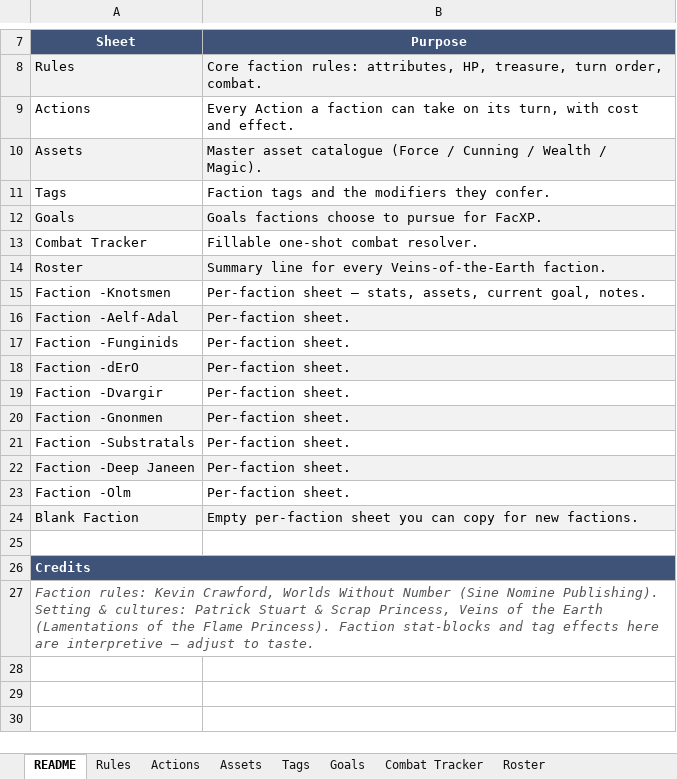
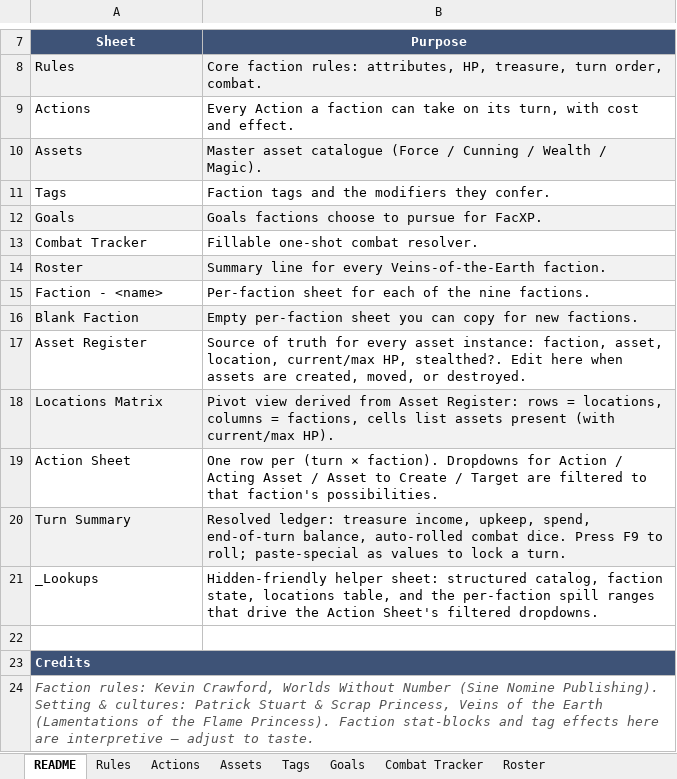
Before and after one commit to Lucasta-Lestat/DND-tools, an Excel workbook: WWN_Veins_of_the_Earth_Factions.xlsx, sheet README, drawn as a sheet; only a part is shown, gaps mark what is left out; values as stored, in another font and other column widths than the file's, no borders; removed rows and columns are numbered as before the commit, all else as after; the diff names each change by its address in the sheet, - before the commit and + after, or states it on an @@ line.

```diff
--- a/WWN_Veins_of_the_Earth_Factions.xlsx (sheet README)
+++ b/WWN_Veins_of_the_Earth_Factions.xlsx (sheet README)
-row 15: Faction -Knotsmen | Per-faction sheet — stats, assets, current goal, notes.
-row 16: Faction -Aelf-Adal | Per-faction sheet.
-row 17: Faction -Funginids | Per-faction sheet.
-row 18: Faction -dErO | Per-faction sheet.
-row 19: Faction -Dvargir | Per-faction sheet.
-row 20: Faction -Gnonmen | Per-faction sheet.
-row 21: Faction -Substratals | Per-faction sheet.
-row 22: Faction -Deep Janeen | Per-faction sheet.
-row 23: Faction -Olm | Per-faction sheet.
+row 15: Faction - <name> | Per-faction sheet for each of the nine factions.
+row 17: Asset Register | Source of truth for every asset instance: faction, asset, location, current/max HP, stealthed?. Edit here when assets are created, moved, or destroyed.
+row 18: Locations Matrix | Pivot view derived from Asset Register: rows = locations, columns = factions, cells list assets present (with current/max HP).
+row 19: Action Sheet | One row per (turn × faction). Dropdowns for Action / Acting Asset / Asset to Create / Target are filtered to that faction's possibilities.
+row 20: Turn Summary | Resolved ledger: treasure income, upkeep, spend, end-of-turn balance, auto-rolled combat dice. Press F9 to roll; paste-special as values to lock a turn.
+row 21: _Lookups | Hidden-friendly helper sheet: structured catalog, faction state, locations table, and the per-faction spill ranges that drive the Action Sheet's filtered dropdowns.
```
Also changed, not shown: other sheet tabs, 1 other file.
